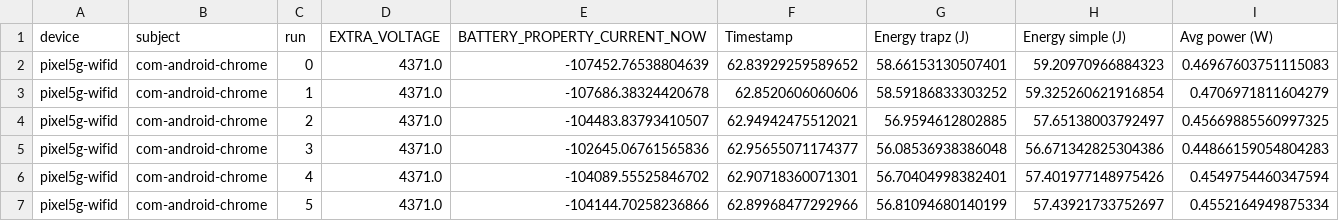
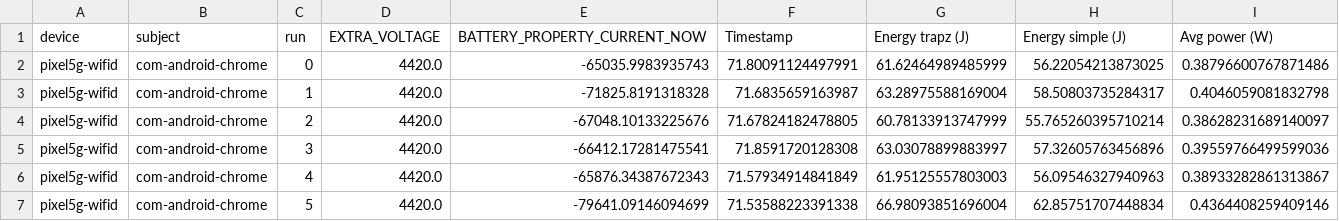
Before and after one commit to sue-CC/green-lab-android-runner, a CSV file: 00-data/trial7_chrome_on_low_even.csv, drawn as a sheet; only a part is shown; the diff covers the shown part only.

```diff
--- a/00-data/trial7_chrome_on_low_even.csv
+++ b/00-data/trial7_chrome_on_low_even.csv
@@ -1,7 +1,7 @@
 device,subject,run,EXTRA_VOLTAGE,BATTERY_PROPERTY_CURRENT_NOW,Timestamp,Energy trapz (J),Energy simple (J),Avg power (W)
-pixel5g-wifid,com-android-chrome,0,4371.0,-107452.76538804639,62.83929259589652,58.66153130507401,59.20970966884323,0.46967603751115083
-pixel5g-wifid,com-android-chrome,1,4371.0,-107686.38324420678,62.8520606060606,58.59186833303252,59.325260621916854,0.4706971811604279
-pixel5g-wifid,com-android-chrome,2,4371.0,-104483.83793410507,62.94942475512021,56.9594612802885,57.65138003792497,0.45669885560997325
-pixel5g-wifid,com-android-chrome,3,4371.0,-102645.06761565836,62.95655071174377,56.08536938386048,56.671342825304386,0.44866159054804283
-pixel5g-wifid,com-android-chrome,4,4371.0,-104089.55525846702,62.90718360071301,56.70404998382401,57.401977148975426,0.4549754460347594
-pixel5g-wifid,com-android-chrome,5,4371.0,-104144.70258236866,62.89968477292966,56.81094680140199,57.43921733752697,0.4552164949875334
+pixel5g-wifid,com-android-chrome,0,4420.0,-65035.9983935743,71.80091124497991,61.62464989485999,56.22054213873025,0.38796600767871486
+pixel5g-wifid,com-android-chrome,1,4420.0,-71825.8191318328,71.6835659163987,63.28975588169004,58.50803735284317,0.4046059081832798
+pixel5g-wifid,com-android-chrome,2,4420.0,-67048.10133225676,71.67824182478805,60.78133913747999,55.765260395710214,0.38628231689140097
+pixel5g-wifid,com-android-chrome,3,4420.0,-66412.17281475541,71.8591720128308,63.03078899883997,57.32605763456896,0.39559766499599036
+pixel5g-wifid,com-android-chrome,4,4420.0,-65876.34387672343,71.57934914841849,61.95125557803003,56.09546327940963,0.38933282861313867
+pixel5g-wifid,com-android-chrome,5,4420.0,-79641.09146094699,71.53588223391338,66.98093851696004,62.85751707448834,0.4364408259409146
```
Also changed, not shown: 144 edited cells elsewhere in this file, 2 other files.
